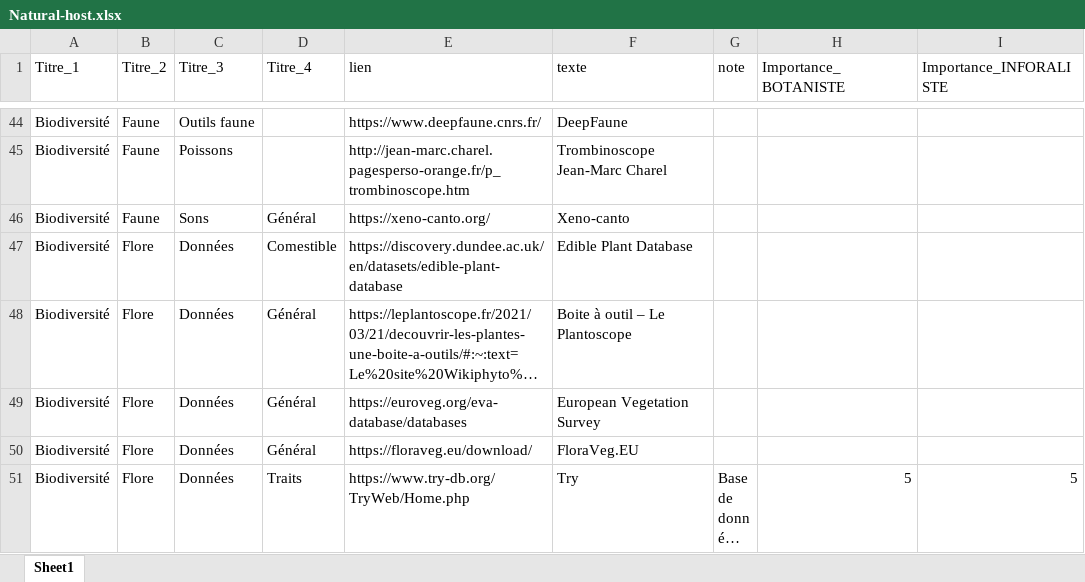
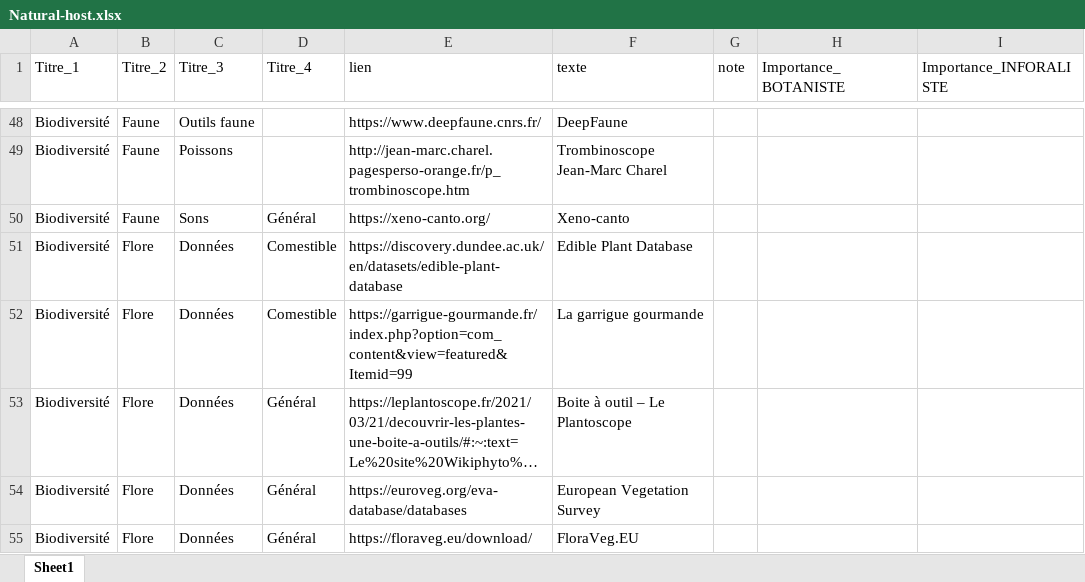
Before and after one commit to augustinsoulard/BDD_FLORE_CONSTRUCT, an Excel workbook: NATURAL-HOST/Natural-host.xlsx, sheet Sheet1, drawn as a sheet; only a part is shown, gaps mark what is left out; the shorter side is filled out with more unchanged rows; long unchanged cells end in …; values as stored, in another font and other column widths than the file's, no borders; charts and pictures not drawn; the diff covers the shown part only; the diff names each change by its address in the sheet, - before the commit and + after, or states it on an @@ line.

```diff
--- a/NATURAL-HOST/Natural-host.xlsx (sheet Sheet1)
+++ b/NATURAL-HOST/Natural-host.xlsx (sheet Sheet1)
+row 52: Biodiversité | Flore | Données | Comestible | https://garrigue-gourmande.fr/index.php?option=com_content&view=featured&Itemid=99 | La garrigue gourmande
```
Also changed, not shown: 23 added rows and 5 edited cells elsewhere in this sheet, 6 other files.
